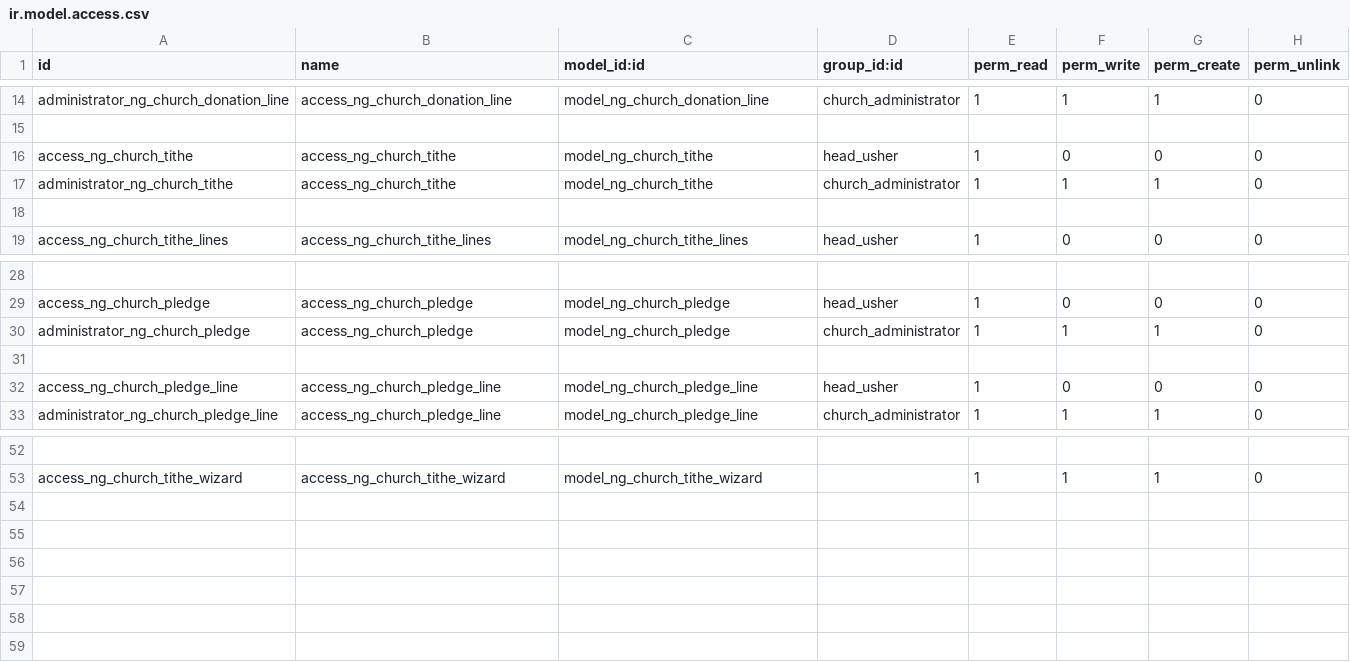
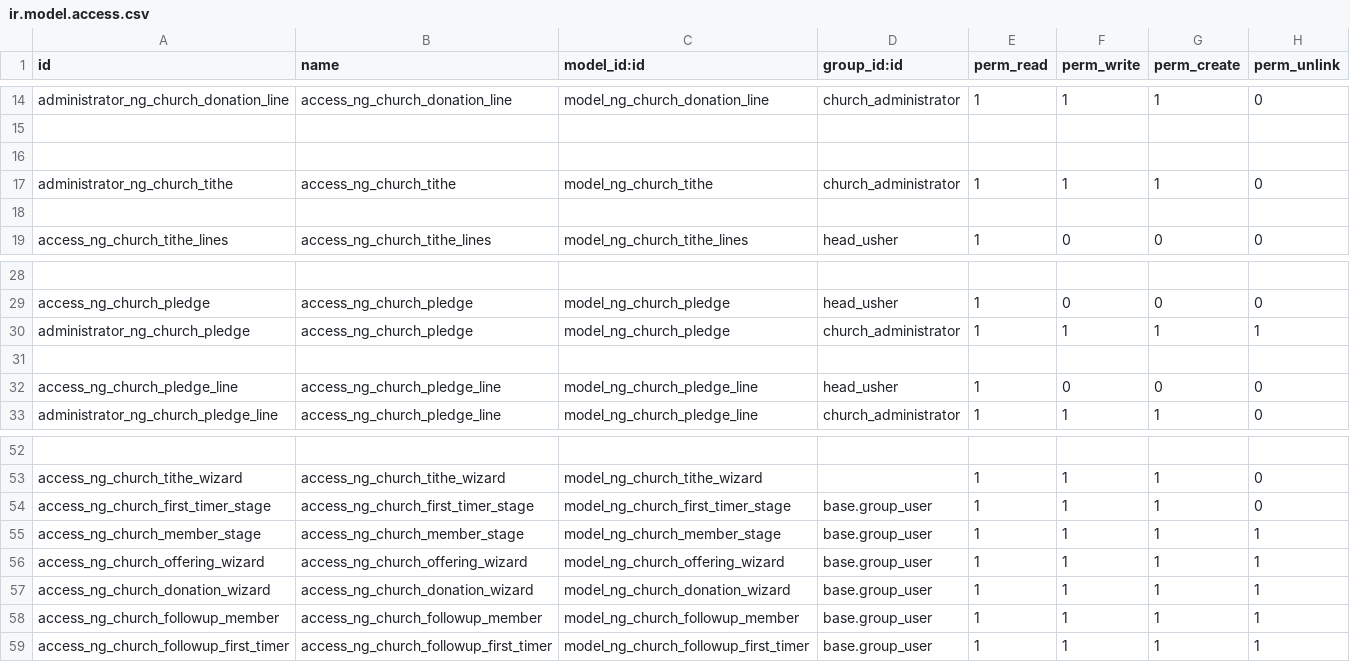
Before and after one commit to deepak-scs/ng_church, a CSV file: security/ir.model.access.csv, drawn as a sheet; only a part is shown, gaps mark what is left out; the diff names each change by its address in the sheet, - before the commit and + after, or states it on an @@ line.

Commit message:
[MIG]ng_church : Migration to v13.0

```diff
--- a/security/ir.model.access.csv
+++ b/security/ir.model.access.csv
-row 16: access_ng_church_tithe | access_ng_church_tithe | model_ng_church_tithe | head_usher | 1 | 0 | 0 | 0
+row 16: (empty)
-H30 (perm_unlink): 0
+H30 (perm_unlink): 1
+row 54: access_ng_church_first_timer_stage | access_ng_church_first_timer_stage | model_ng_church_first_timer_stage | base.group_user | 1 | 1 | 1 | 0
+row 55: access_ng_church_member_stage | access_ng_church_member_stage | model_ng_church_member_stage | base.group_user | 1 | 1 | 1 | 1
+row 56: access_ng_church_offering_wizard | access_ng_church_offering_wizard | model_ng_church_offering_wizard | base.group_user | 1 | 1 | 1 | 1
+row 57: access_ng_church_donation_wizard | access_ng_church_donation_wizard | model_ng_church_donation_wizard | base.group_user | 1 | 1 | 1 | 1
+row 58: access_ng_church_followup_member | access_ng_church_followup_member | model_ng_church_followup_member | base.group_user | 1 | 1 | 1 | 1
+row 59: access_ng_church_followup_first_timer | access_ng_church_followup_first_timer | model_ng_church_followup_first_timer | base.group_user | 1 | 1 | 1 | 1
```
Also changed, not shown: 58 other files.
